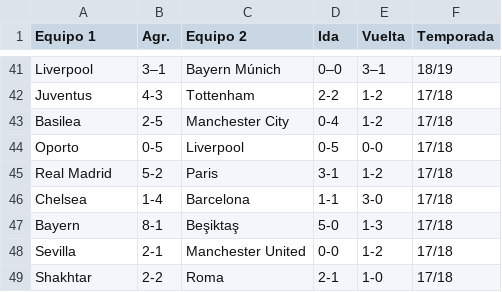
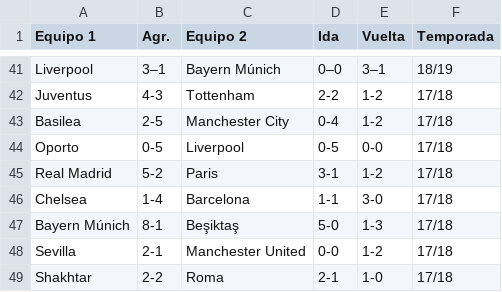
Before and after one commit to crltsnch/Champions_23-24, a CSV file: octavos.csv, drawn as a sheet; only a part is shown, gaps mark what is left out.

```diff
--- a/octavos.csv
+++ b/octavos.csv
@@ -46,3 +46,3 @@ Real Madrid,5-2,Paris,3-1,1-2,17/18
 Chelsea,1-4,Barcelona,1-1,3-0,17/18
-Bayern,8-1,Beşiktaş,5-0,1-3,17/18
+Bayern Múnich,8-1,Beşiktaş,5-0,1-3,17/18
 Sevilla,2-1,Manchester United,0-0,1-2,17/18
```
